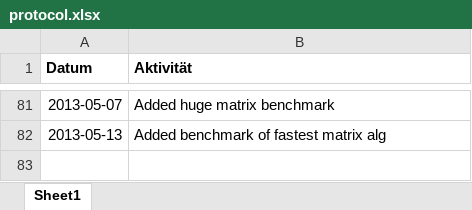
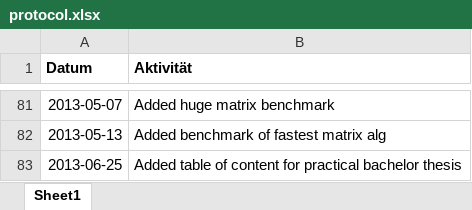
Before and after one commit to bernhardmgruber/bachelor_thesis, an Excel workbook: documents/protocol.xlsx, sheet Sheet1, drawn as a sheet; only a part is shown, gaps mark what is left out; values as stored, in another font and other column widths than the file's, no borders; the diff names each change by its address in the sheet, - before the commit and + after, or states it on an @@ line.

```diff
--- a/documents/protocol.xlsx (sheet Sheet1)
+++ b/documents/protocol.xlsx (sheet Sheet1)
+row 83: 2013-06-25 | Added table of content for practical bachelor thesis
```
